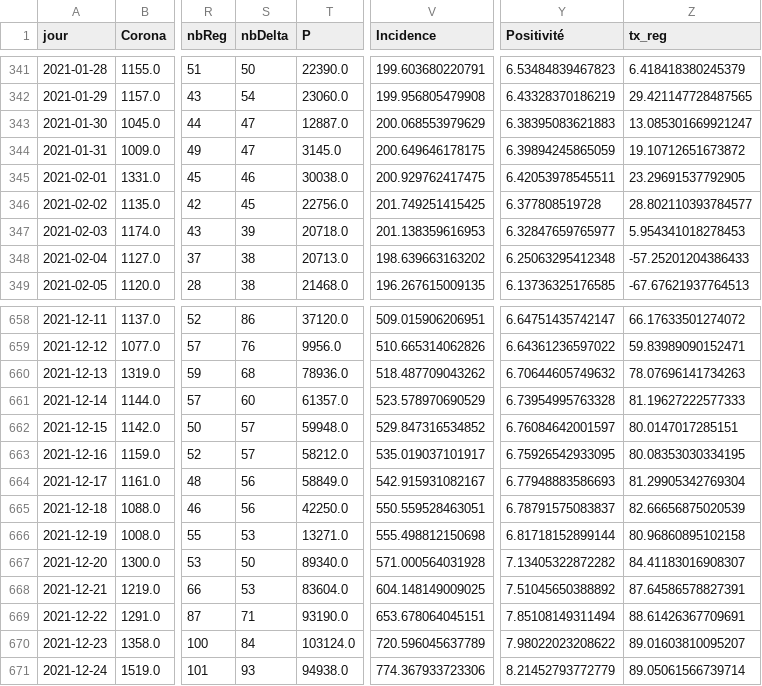
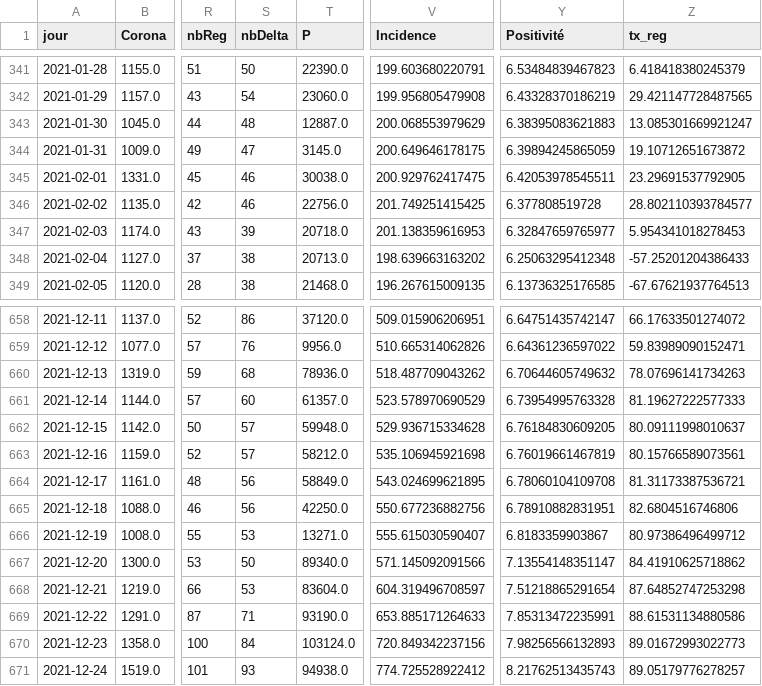
Before and after one commit to e-coucou/Rugby, a CSV file: html/data/fr_final.csv, drawn as a sheet; only a part is shown, gaps mark what is left out; the diff covers the shown part only; the diff names each change by its address in the sheet, - before the commit and + after, or states it on an @@ line.

```diff
--- a/html/data/fr_final.csv
+++ b/html/data/fr_final.csv
-S343 (nbDelta): 47
+S343 (nbDelta): 48
-S346 (nbDelta): 45
+S346 (nbDelta): 46
-V662 (Incidence): 529.847316534852
+V662 (Incidence): 529.936715334628
-Y662 (Positivité): 6.76084642001597
+Y662 (Positivité): 6.76184830609205
-Z662 (tx_reg): 80.0147017285151
+Z662 (tx_reg): 80.09111998010637
-V663 (Incidence): 535.019037101917
+V663 (Incidence): 535.106945921698
-Y663 (Positivité): 6.75926542933095
+Y663 (Positivité): 6.76019661467819
-Z663 (tx_reg): 80.08353030334195
+Z663 (tx_reg): 80.15766589073561
-V664 (Incidence): 542.915931082167
+V664 (Incidence): 543.024699621895
-Y664 (Positivité): 6.77948883586693
+Y664 (Positivité): 6.78060104109708
-Z664 (tx_reg): 81.29905342769304
+Z664 (tx_reg): 81.31173387536721
-V665 (Incidence): 550.559528463051
+V665 (Incidence): 550.677236882756
-Y665 (Positivité): 6.78791575083837
+Y665 (Positivité): 6.78910882831951
-Z665 (tx_reg): 82.66656875020539
+Z665 (tx_reg): 82.6804516746806
-V666 (Incidence): 555.498812150698
+V666 (Incidence): 555.615030590407
-Y666 (Positivité): 6.81718152899144
+Y666 (Positivité): 6.8183359903867
-Z666 (tx_reg): 80.96860895102158
+Z666 (tx_reg): 80.97386496499712
-V667 (Incidence): 571.000564031928
+V667 (Incidence): 571.145092091566
-Y667 (Positivité): 7.13405322872282
+Y667 (Positivité): 7.13554148351147
-Z667 (tx_reg): 84.41183016908307
+Z667 (tx_reg): 84.41910625718862
-V668 (Incidence): 604.148149009025
+V668 (Incidence): 604.319496708597
-Y668 (Positivité): 7.51045650388892
+Y668 (Positivité): 7.51218865291654
-Z668 (tx_reg): 87.64586578827391
+Z668 (tx_reg): 87.64852747253298
-V669 (Incidence): 653.678064045151
+V669 (Incidence): 653.885171264633
-Y669 (Positivité): 7.85108149311494
+Y669 (Positivité): 7.85313472235991
-Z669 (tx_reg): 88.61426367709691
+Z669 (tx_reg): 88.61531134880586
-V670 (Incidence): 720.596045637789
+V670 (Incidence): 720.849342237156
-Y670 (Positivité): 7.98022023208622
+Y670 (Positivité): 7.98256566132893
-Z670 (tx_reg): 89.01603810095207
+Z670 (tx_reg): 89.01672993022773
-V671 (Incidence): 774.367933723306
+V671 (Incidence): 774.725528922412
-Y671 (Positivité): 8.21452793772779
+Y671 (Positivité): 8.21762513435743
-Z671 (tx_reg): 89.05061566739714
+Z671 (tx_reg): 89.05179776278257
```
Also changed, not shown: 1 added row and 158 edited cells elsewhere in this file, html/data/fr_final_100.csv, html/data/h_date.csv, 4 other files.
